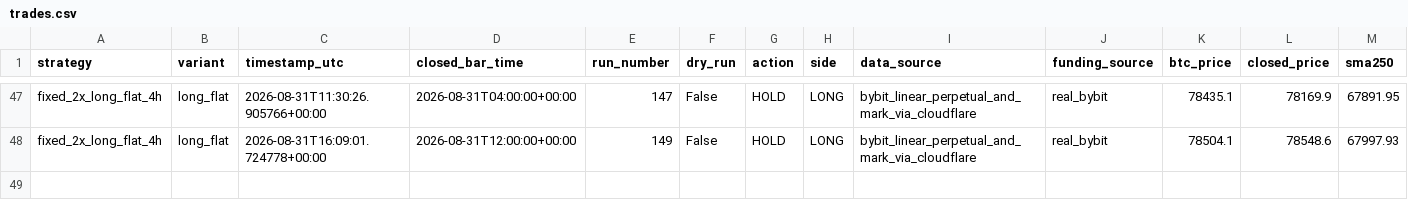
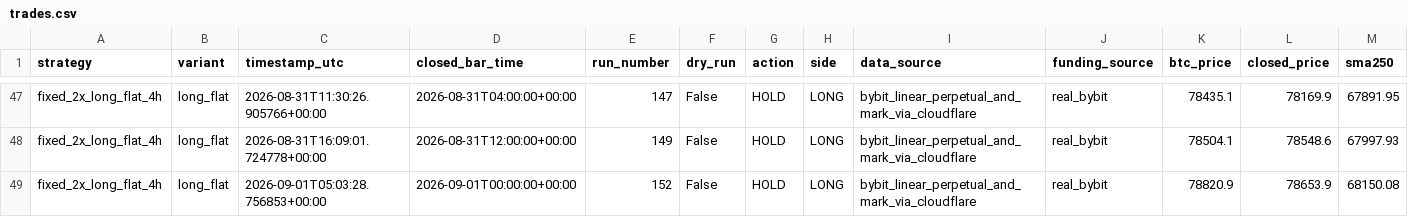
Before and after one commit to Abhishek97529/btc-trend-bot, a CSV file: strategies/ma250_4h_long_flat/runtime/trades.csv, drawn as a sheet; only a part is shown, gaps mark what is left out; rows hold the shown columns only; the diff names each change by its address in the sheet, - before the commit and + after, or states it on an @@ line.

```diff
--- a/strategies/ma250_4h_long_flat/runtime/trades.csv
+++ b/strategies/ma250_4h_long_flat/runtime/trades.csv
+row 49: fixed_2x_long_flat_4h | long_flat | 2026-09-01T05:03:28.756853+00:00 | 2026-09-01T00:00:00+00:00 | 152 | False | HOLD | LONG | bybit_linear_perpetual_and_mark_via_cloudflare | real_bybit | 78820.9 | 78653.9 | 68150.08
```
Also changed, not shown: strategies/ma250_4h_long_short/runtime/trades.csv, 9 other files.
